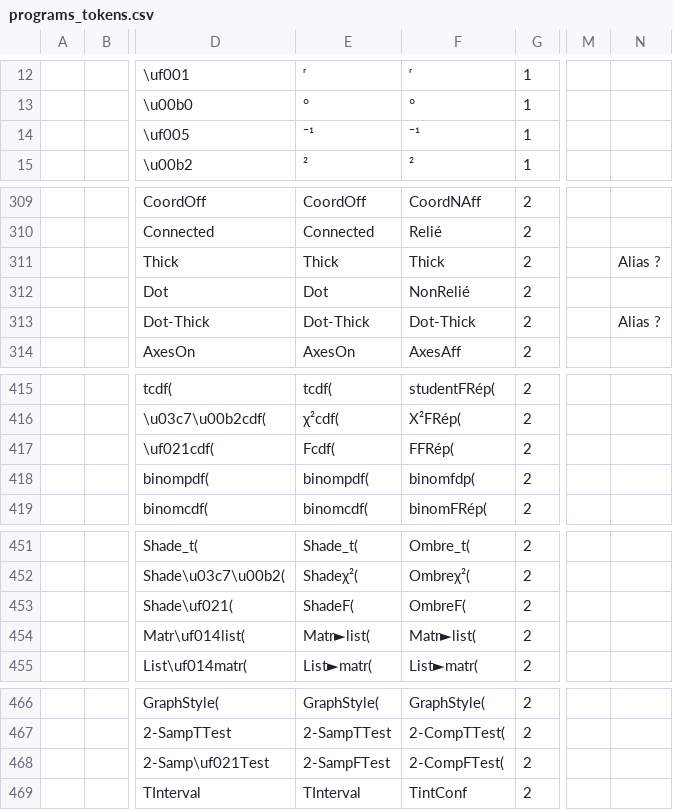
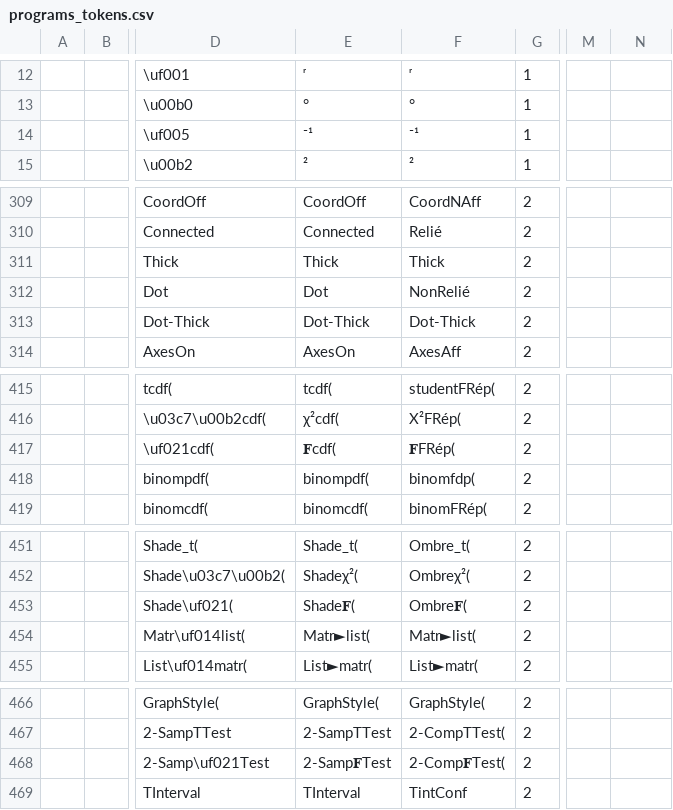
Before and after one commit to adriweb/tivars_lib_cpp, a CSV file: programs_tokens.csv, drawn as a sheet; only a part is shown, gaps mark what is left out; the diff covers the shown part only; the diff names each change by its address in the sheet, - before the commit and + after, or states it on an @@ line.

```diff
--- a/programs_tokens.csv
+++ b/programs_tokens.csv
-E14: ˉ¹
+E14: ⁻¹
-F14: ˉ¹
+F14: ⁻¹
-N311: Alias ?
+N311: (empty)
-N313: Alias ?
+N313: (empty)
-E417: Fcdf(
+E417: 𝐅cdf(
-F417: FFRép(
+F417: 𝐅FRép(
-E453: ShadeF(
+E453: Shade𝐅(
-F453: OmbreF(
+F453: Ombre𝐅(
-E468: 2-SampFTest
+E468: 2-Samp𝐅Test
-F468: 2-CompFTest(
+F468: 2-Comp𝐅Test(
```
Also changed, not shown: 2 added rows and 58 edited cells elsewhere in this file.
